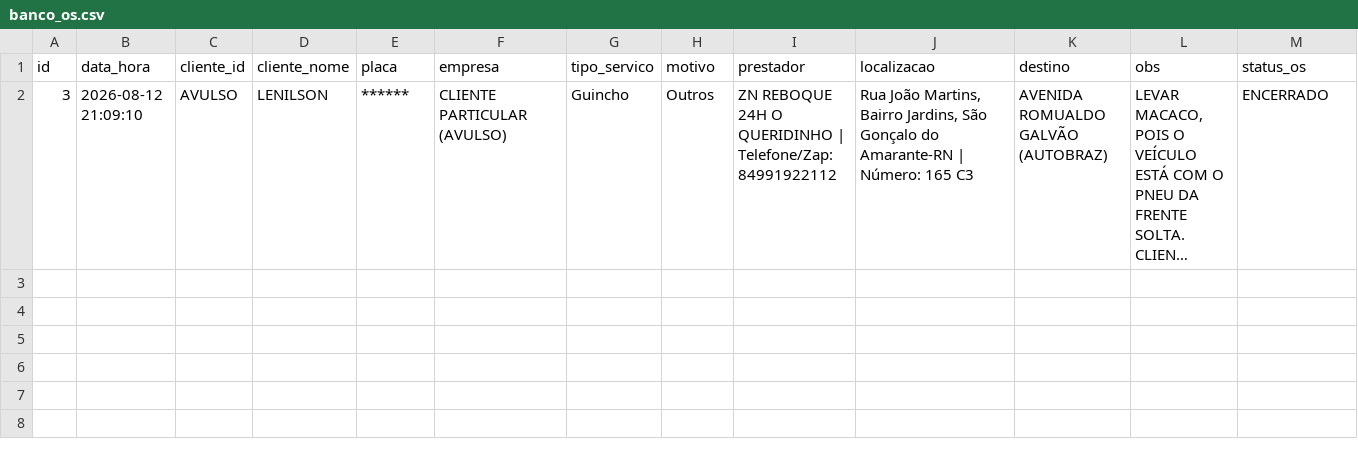
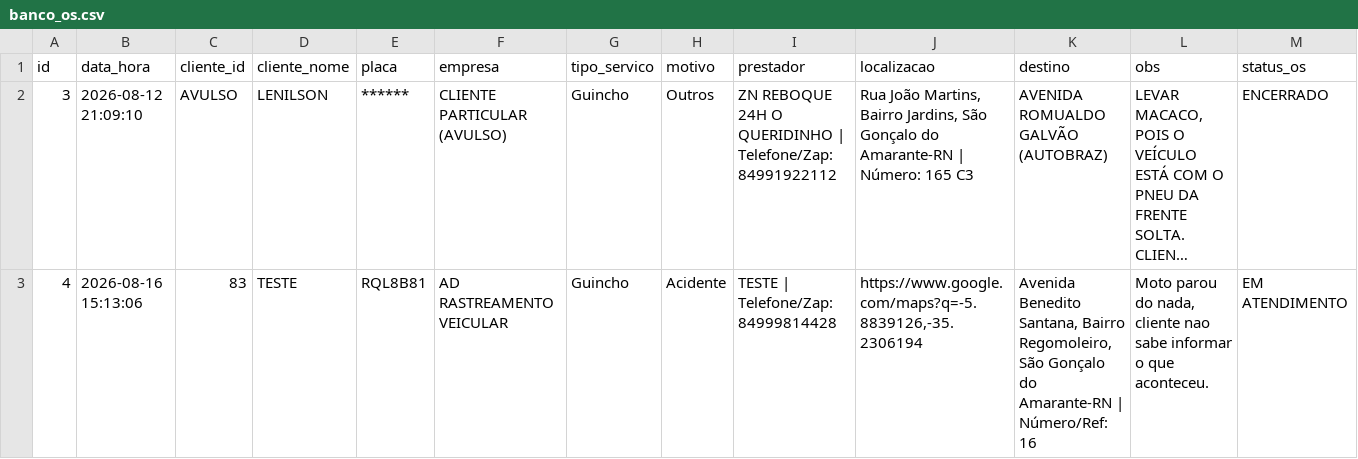
Before and after one commit to adrastreamentos/ad-central, a CSV file: AD_Assistencia/banco_os.csv, drawn as a sheet; only a part is shown; long unchanged cells end in …; rows hold the shown columns only; the diff names each change by its address in the sheet, - before the commit and + after, or states it on an @@ line.

Commit message:
🔥 Auto-salvamento: AD_Assistencia/banco_os.csv

```diff
--- a/AD_Assistencia/banco_os.csv
+++ b/AD_Assistencia/banco_os.csv
+row 3: 4 | 2026-08-16 15:13:06 | 83 | TESTE | RQL8B81 | AD RASTREAMENTO VEICULAR | Guincho | Acidente | TESTE | Telefone/Zap: 84999814428 | https://www.google.com/maps?q=-5.8839126,-35.2306194 | Avenida Benedito Santana, Bairro Regomoleiro, São Gonçalo do Amarante-RN | Número/Ref: 16 | Moto parou do nada, cliente nao sabe informar o que aconteceu. | EM ATENDIMENTO
```
